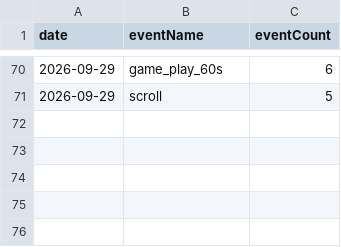
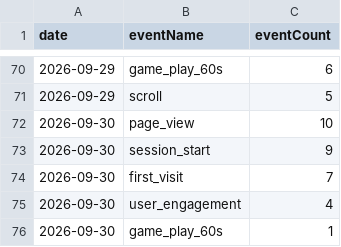
Before and after one commit to thanhnt1910/gsc-data, a CSV file: data/ga4/events/2026-09.csv, drawn as a sheet; only a part is shown, gaps mark what is left out; the diff names each change by its address in the sheet, - before the commit and + after, or states it on an @@ line.

```diff
--- a/data/ga4/events/2026-09.csv
+++ b/data/ga4/events/2026-09.csv
+row 72: 2026-09-30 | page_view | 10
+row 73: 2026-09-30 | session_start | 9
+row 74: 2026-09-30 | first_visit | 7
+row 75: 2026-09-30 | user_engagement | 4
+row 76: 2026-09-30 | game_play_60s | 1
```
Also changed, not shown: data/countries/2026-09.csv, data/ga4/channels/2026-09.csv, 9 other files.
